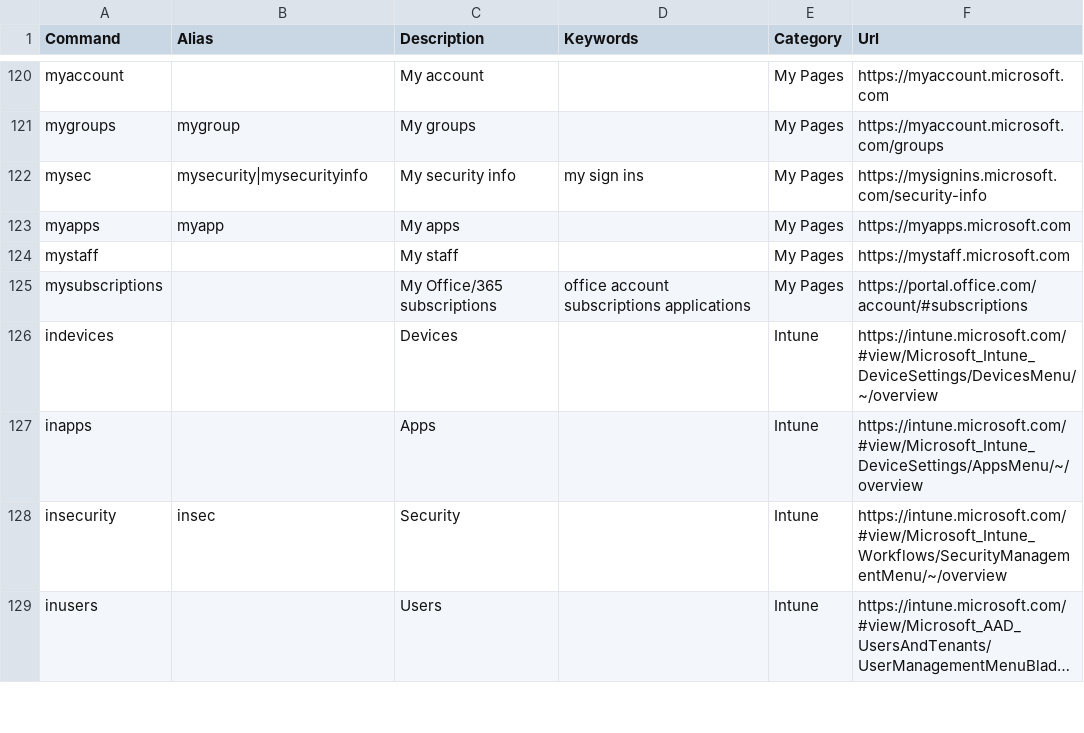
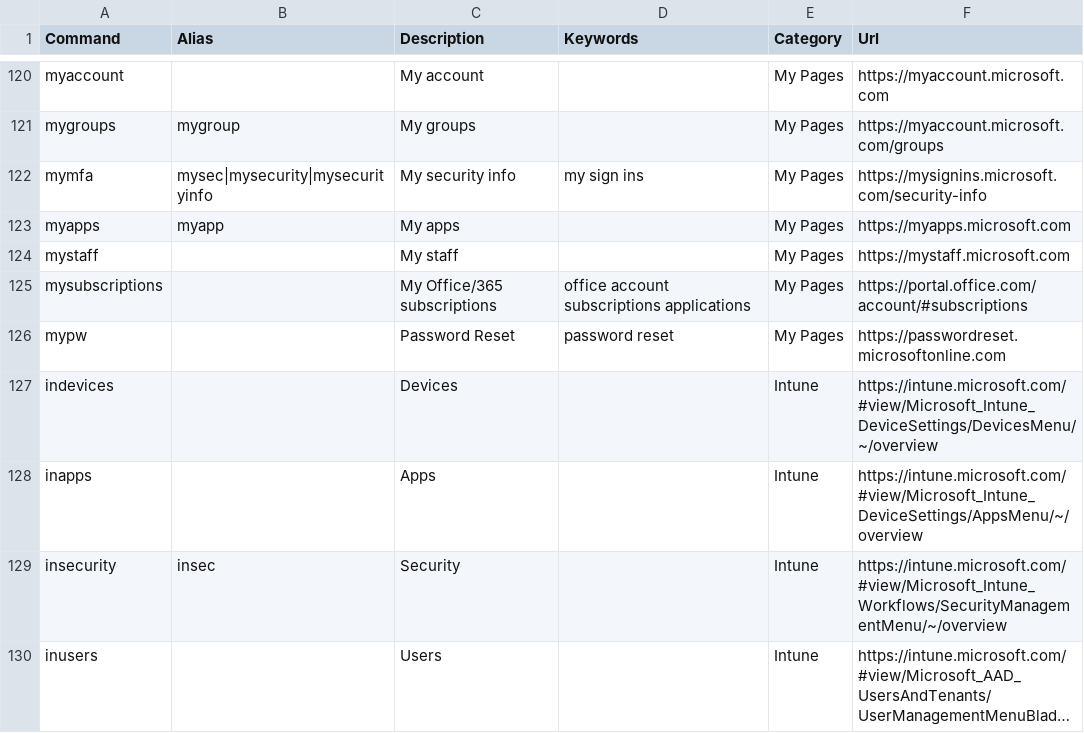
Before and after one commit to merill/cmd, a CSV file: website/config/commands.csv, drawn as a sheet; only a part is shown, gaps mark what is left out; long unchanged cells end in ….

Commit message:
#185

```diff
--- a/website/config/commands.csv
+++ b/website/config/commands.csv
@@ -121,3 +121,3 @@ myaccount,,My account,,My Pages,https://myaccount.microsoft.com
 mygroups,mygroup,My groups,,My Pages,https://myaccount.microsoft.com/groups
-mysec,mysecurity|mysecurityinfo,My security info,my sign ins,My Pages,https://mysignins.microsoft.com/security-info
+mymfa,mysec|mysecurity|mysecurityinfo,My security info,my sign ins,My Pages,https://mysignins.microsoft.com/security-info
 myapps,myapp,My apps,,My Pages,https://myapps.microsoft.com
@@ -125,2 +125,3 @@ mystaff,,My staff,,My Pages,https://mystaff.microsoft.com
 mysubscriptions,,My Office/365 subscriptions,office account subscriptions applications,My Pages,https://portal.office.com/account/#subscriptions
+mypw,,Password Reset,password reset,My Pages,https://passwordreset.microsoftonline.com
 indevices,,Devices,,Intune,https://intune.microsoft.com/#view/Microsoft_Intune_DeviceSettings/DevicesMenu/~/overview
```
